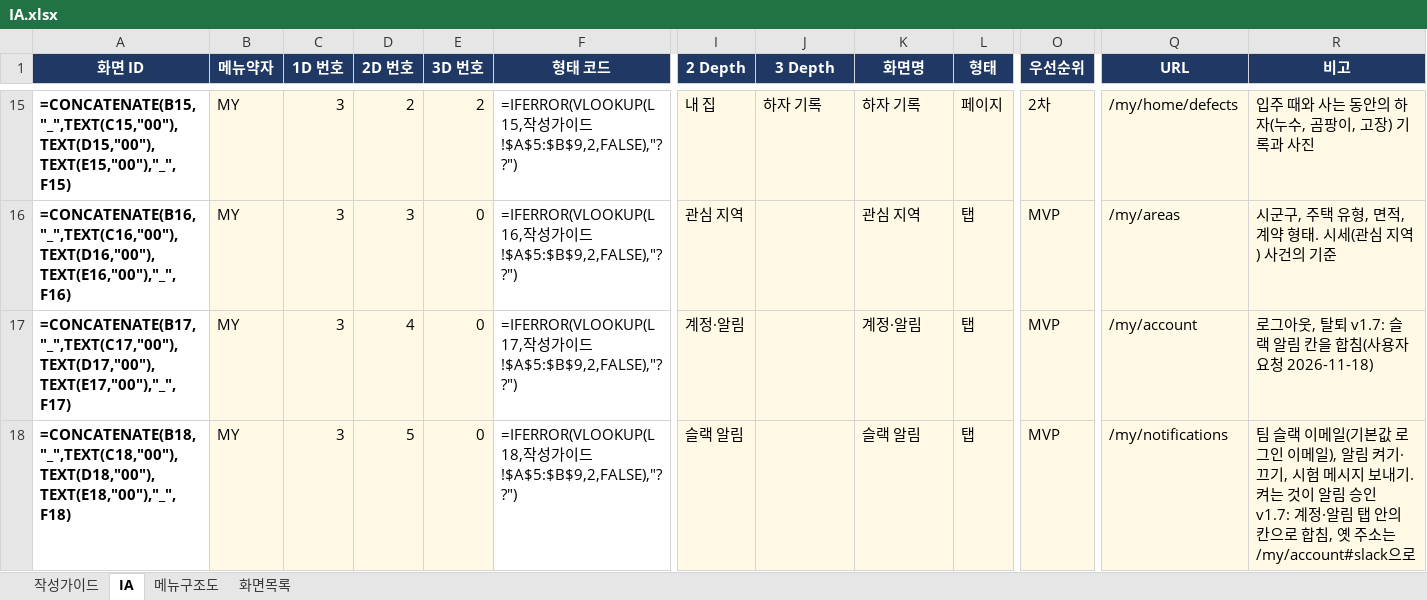
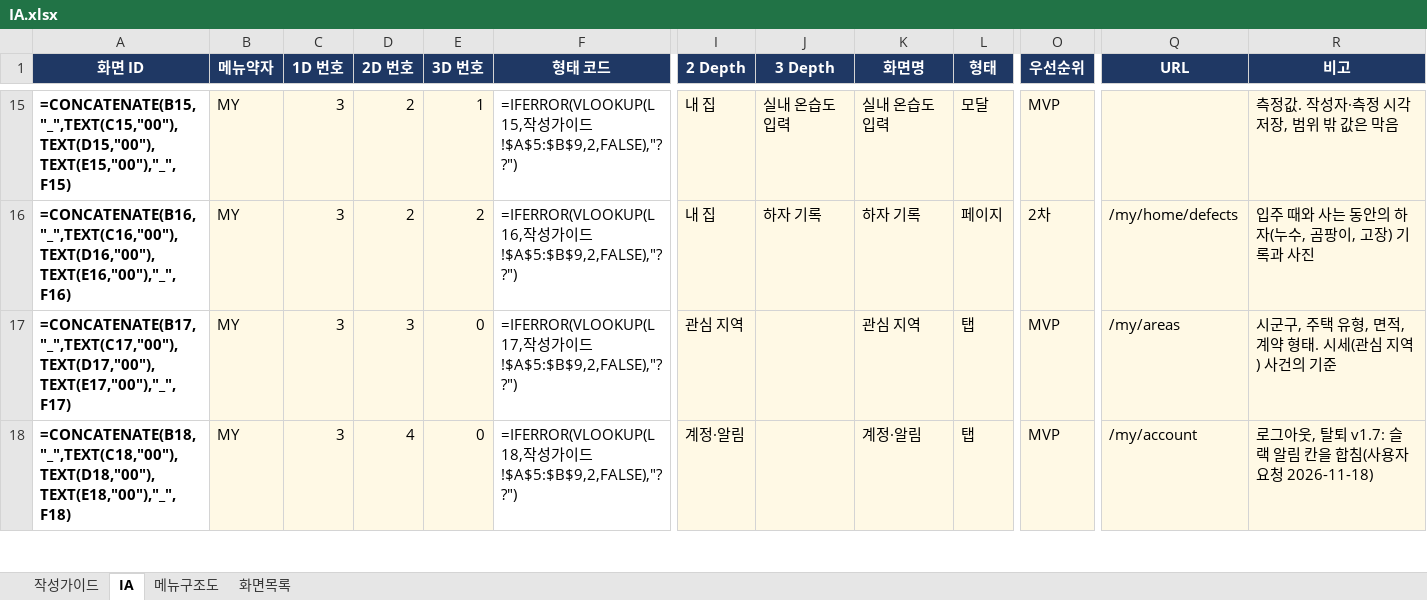
Before and after one commit to LS-PROJECT-TEAM3/HomeFit, an Excel workbook: docs/IA.xlsx, sheet IA, drawn as a sheet; only a part is shown, gaps mark what is left out; values as stored, in another font and other column widths than the file's, no borders; formulas without a stored value are shown as written; conditional formats not drawn; the diff covers the shown part only; the diff names each change by its address in the sheet, - before the commit and + after, or states it on an @@ line.

```diff
--- a/docs/IA.xlsx (sheet IA)
+++ b/docs/IA.xlsx (sheet IA)
-E15 (3D 번호): 2
+E15 (3D 번호): 1
-J15 (3 Depth): 하자 기록
+J15 (3 Depth): 실내 온습도 입력
-K15 (화면명): 하자 기록
+K15 (화면명): 실내 온습도 입력
-L15 (형태): 페이지
+L15 (형태): 모달
-O15 (우선순위): 2차
+O15 (우선순위): MVP
-Q15 (URL): /my/home/defects
+Q15 (URL): (empty)
-R15 (비고): 입주 때와 사는 동안의 하자(누수, 곰팡이, 고장) 기록과 사진
+R15 (비고): 측정값. 작성자·측정 시각 저장, 범위 밖 값은 막음
-D16 (2D 번호): 3
+D16 (2D 번호): 2
-E16 (3D 번호): 0
+E16 (3D 번호): 2
-I16 (2 Depth): 관심 지역
+I16 (2 Depth): 내 집
-J16 (3 Depth): (empty)
+J16 (3 Depth): 하자 기록
-K16 (화면명): 관심 지역
+K16 (화면명): 하자 기록
-L16 (형태): 탭
+L16 (형태): 페이지
-O16 (우선순위): MVP
+O16 (우선순위): 2차
-Q16 (URL): /my/areas
+Q16 (URL): /my/home/defects
-R16 (비고): 시군구, 주택 유형, 면적, 계약 형태. 시세(관심 지역) 사건의 기준
+R16 (비고): 입주 때와 사는 동안의 하자(누수, 곰팡이, 고장) 기록과 사진
-D17 (2D 번호): 4
+D17 (2D 번호): 3
-I17 (2 Depth): 계정·알림
+I17 (2 Depth): 관심 지역
-K17 (화면명): 계정·알림
+K17 (화면명): 관심 지역
-Q17 (URL): /my/account
+Q17 (URL): /my/areas
-R17 (비고): 로그아웃, 탈퇴 v1.7: 슬랙 알림 칸을 합침(사용자 요청 2026-11-18)
+R17 (비고): 시군구, 주택 유형, 면적, 계약 형태. 시세(관심 지역) 사건의 기준
-D18 (2D 번호): 5
+D18 (2D 번호): 4
-I18 (2 Depth): 슬랙 알림
+I18 (2 Depth): 계정·알림
-K18 (화면명): 슬랙 알림
+K18 (화면명): 계정·알림
-Q18 (URL): /my/notifications
+Q18 (URL): /my/account
-R18 (비고): 팀 슬랙 이메일(기본값 로그인 이메일), 알림 켜기·끄기, 시험 메시지 보내기. 켜는 것이 알림 승인 v1.7: 계정·알림 탭 안의 칸으로 합침, 옛 주소는 /my/account#slack으로
+R18 (비고): 로그아웃, 탈퇴 v1.7: 슬랙 알림 칸을 합침(사용자 요청 2026-11-18)
```
Also changed, not shown: 1 added row and 320 edited cells elsewhere in this sheet, sheet 화면목록, 10 other files.
